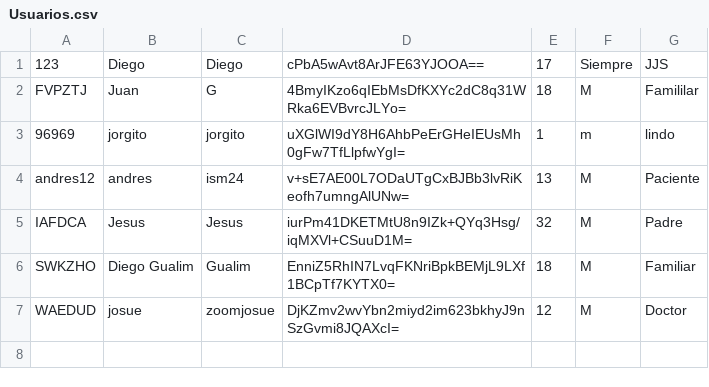
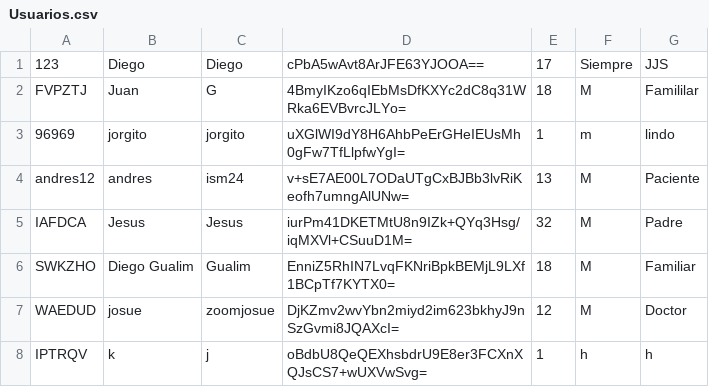
Before and after one commit to IsmaLovesU/ProyPOO, a CSV file: Usuarios.csv, drawn as a sheet.

Commit message:
POR FIN YA ESTA FUNCIONAL LO DE MODIFICAR USUARIO AAAAAAAAAAAAAAAAAAAA

```diff
--- a/Usuarios.csv
+++ b/Usuarios.csv
@@ -7 +7,2 @@ SWKZHO,Diego Gualim,Gualim,EnniZ5RhIN7LvqFKNriBpkBEMjL9LXf1BCpTf7KYTX0=,18,M,Fam
 WAEDUD,josue,zoomjosue,DjKZmv2wvYbn2miyd2im623bkhyJ9nSzGvmi8JQAXcI=,12,M,Doctor
+IPTRQV,k,j,oBdbU8QeQEXhsbdrU9E8er3FCXnXQJsCS7+wUXVwSvg=,1,h,h
```
Also changed, not shown: 6 other files.
